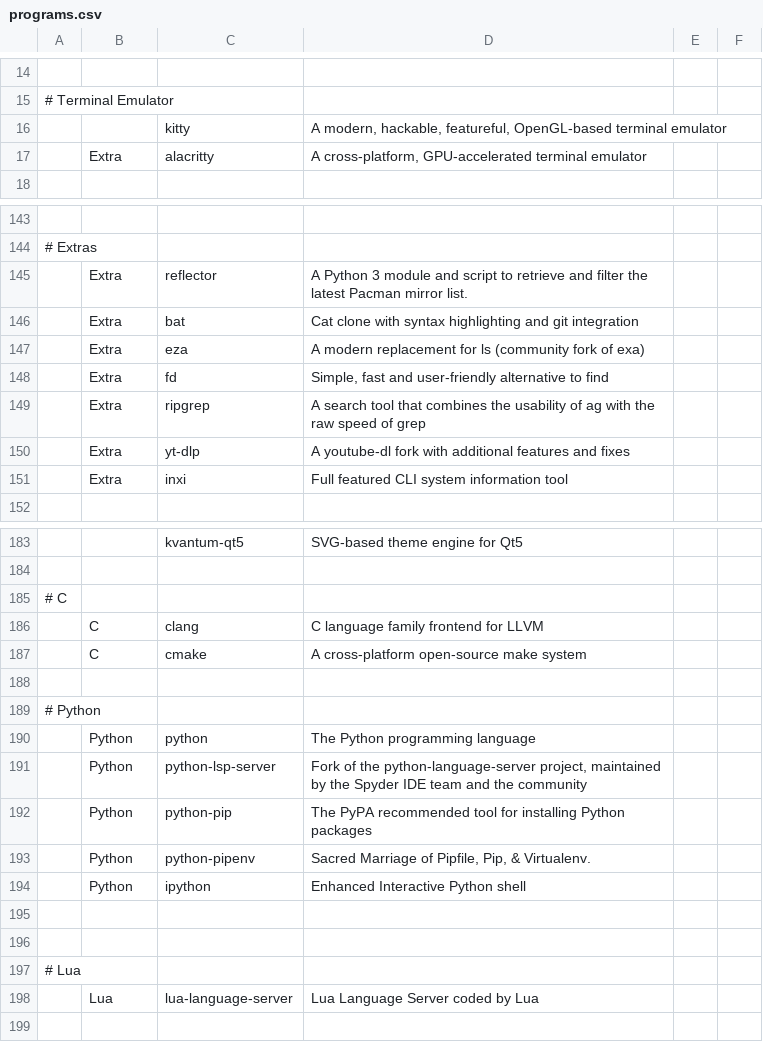
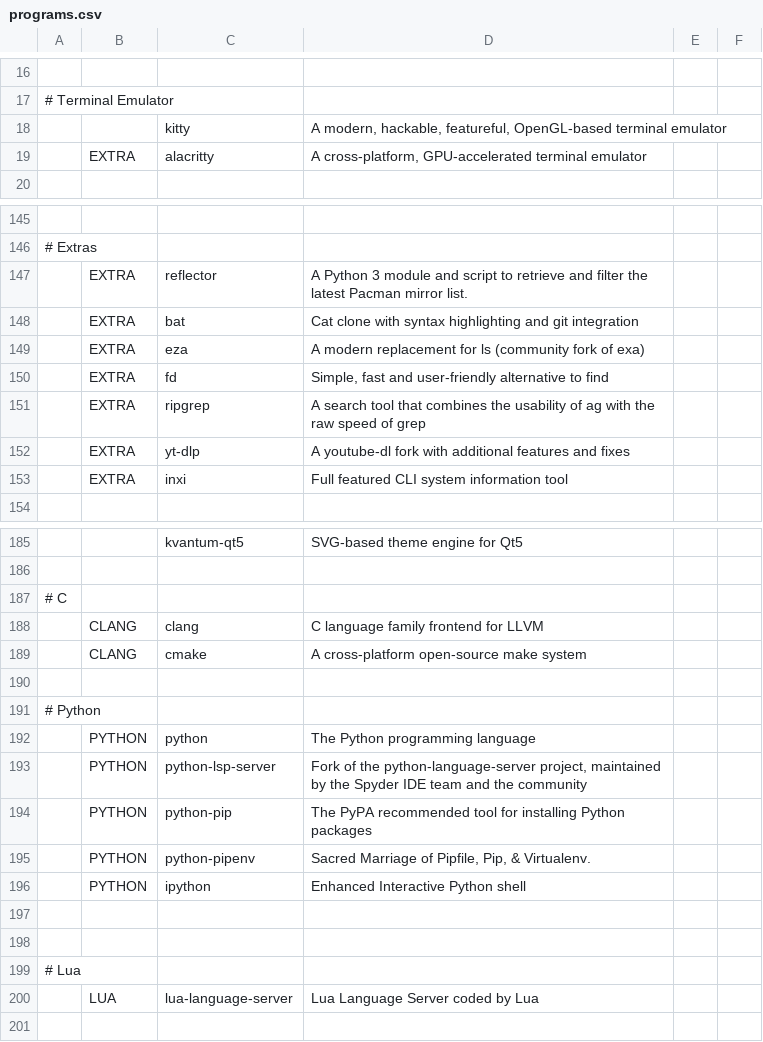
Before and after one commit to themamiza/mais, a CSV file: programs.csv, drawn as a sheet; only a part is shown, gaps mark what is left out; addresses are those after the commit; the diff covers the shown part only; the diff names each change by its address in the sheet, - before the commit and + after, or states it on an @@ line.

```diff
--- a/programs.csv
+++ b/programs.csv
-B19: Extra
+B19: EXTRA
-B147:B153: Extra
+B147:B153: EXTRA
-B188:B189: C
+B188:B189: CLANG
-B192:B196: Python
+B192:B196: PYTHON
-B200: Lua
+B200: LUA
```
Also changed, not shown: 2 added rows and 27 edited cells elsewhere in this file, 1 other file.
